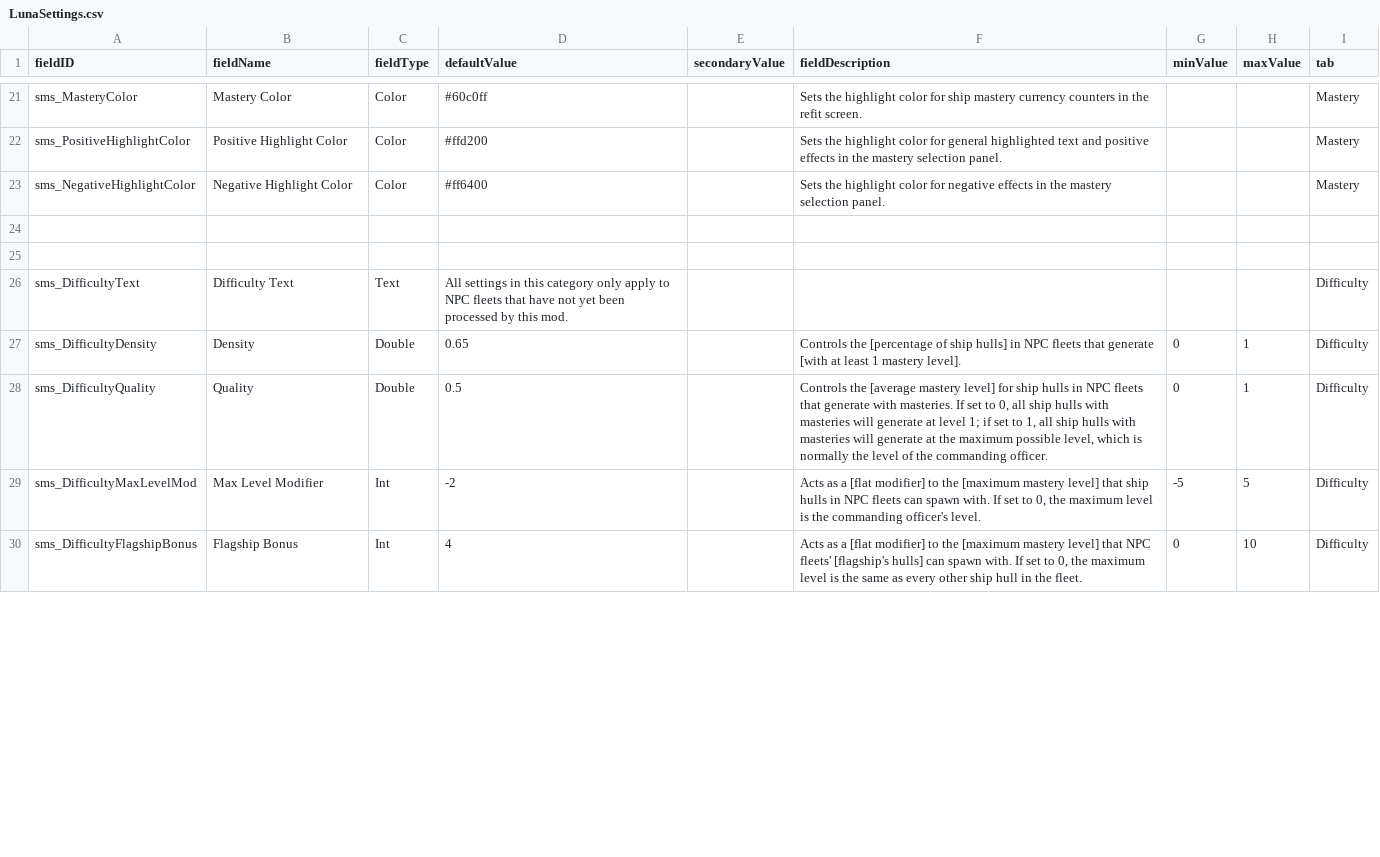
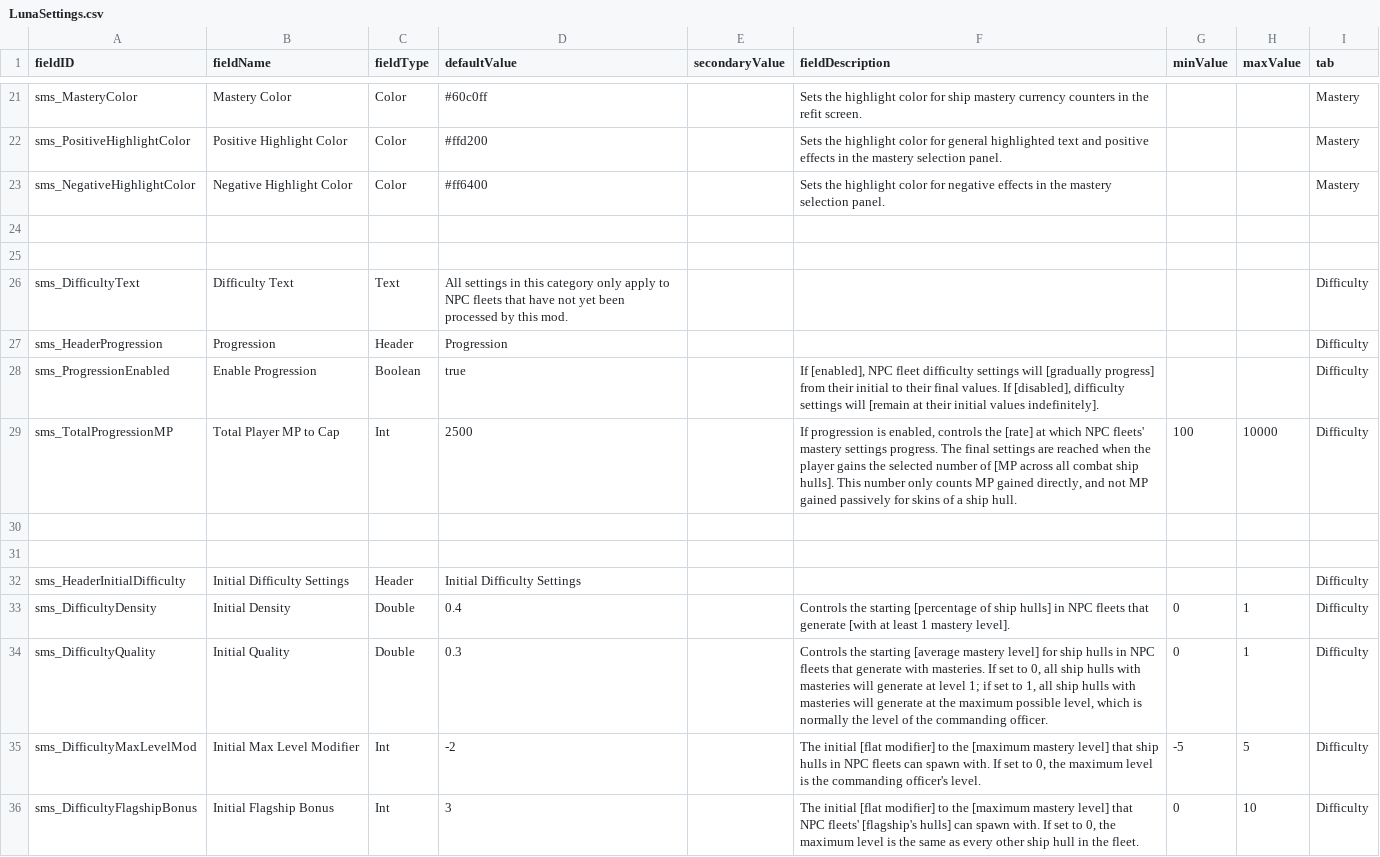
Before and after one commit to qcwxezda/Starsector-Ship-Mastery-System, a CSV file: data/config/LunaSettings.csv, drawn as a sheet; only a part is shown, gaps mark what is left out; the diff covers the shown part only.

Commit message:
Add knowledge construct creation, add difficulty evolution, tweaks and fixes

```diff
--- a/data/config/LunaSettings.csv
+++ b/data/config/LunaSettings.csv
@@ -36,5 +36,11 @@ sms_NegativeHighlightColor,Negative Highlight Color,Color,#ff6400,,Sets the high
 sms_DifficultyText,Difficulty Text,Text,All settings in this category only apply to NPC fleets that have not yet been processed by this mod.,,,,,Difficulty
-sms_DifficultyDensity,Density,Double,0.65,,Controls the [percentage of ship hulls] in NPC fleets that generate [with at least 1 mastery level].,0,1,Difficulty
-sms_DifficultyQuality,Quality,Double,0.5,,"Controls the [average mastery level] for ship hulls in NPC fleets that generate with masteries. If set to 0, all ship hulls with masteries will generate at level 1; if set to 1, all ship hulls with masteries will generate at the maximum possible level, which is normally the level of the commanding officer.",0,1,Difficulty
-sms_DifficultyMaxLevelMod,Max Level Modifier,Int,-2,,"Acts as a [flat modifier] to the [maximum mastery level] that ship hulls in NPC fleets can spawn with. If set to 0, the maximum level is the commanding officer's level.",-5,5,Difficulty
-sms_DifficultyFlagshipBonus,Flagship Bonus,Int,4,,"Acts as a [flat modifier] to the [maximum mastery level] that NPC fleets' [flagship's hulls] can spawn with. If set to 0, the maximum level is the same as every other ship hull in the fleet.",0,10,Difficulty
+sms_HeaderProgression,Progression,Header,Progression,,,,,Difficulty
+sms_ProgressionEnabled,Enable Progression,Boolean,true,,"If [enabled], NPC fleet difficulty settings will [gradually progress] from their initial to their final values. If [disabled], difficulty settings will [remain at their initial values indefinitely].",,,Difficulty
+sms_TotalProgressionMP,Total Player MP to Cap,Int,2500,,"If progression is enabled, controls the [rate] at which NPC fleets' mastery settings progress. The final settings are reached when the player gains the selected number of [MP across all combat ship hulls]. This number only counts MP gained directly, and not MP gained passively for skins of a ship hull.",100,10000,Difficulty
+,,,,,,,,
+,,,,,,,,
+sms_HeaderInitialDifficulty,Initial Difficulty Settings,Header,Initial Difficulty Settings,,,,,Difficulty
+sms_DifficultyDensity,Initial Density,Double,0.4,,Controls the starting [percentage of ship hulls] in NPC fleets that generate [with at least 1 mastery level].,0,1,Difficulty
+sms_DifficultyQuality,Initial Quality,Double,0.3,,"Controls the starting [average mastery level] for ship hulls in NPC fleets that generate with masteries. If set to 0, all ship hulls with masteries will generate at level 1; if set to 1, all ship hulls with masteries will generate at the maximum possible level, which is normally the level of the commanding officer.",0,1,Difficulty
+sms_DifficultyMaxLevelMod,Initial Max Level Modifier,Int,-2,,"The initial [flat modifier] to the [maximum mastery level] that ship hulls in NPC fleets can spawn with. If set to 0, the maximum level is the commanding officer's level.",-5,5,Difficulty
+sms_DifficultyFlagshipBonus,Initial Flagship Bonus,Int,3,,"The initial [flat modifier] to the [maximum mastery level] that NPC fleets' [flagship's hulls] can spawn with. If set to 0, the maximum level is the same as every other ship hull in the fleet.",0,10,Difficulty
```
Also changed, not shown: 8 added rows and 4 edited cells elsewhere in this file, data/campaign/special_items.csv, data/shipmastery/mastery_list.csv, 30 other files.
